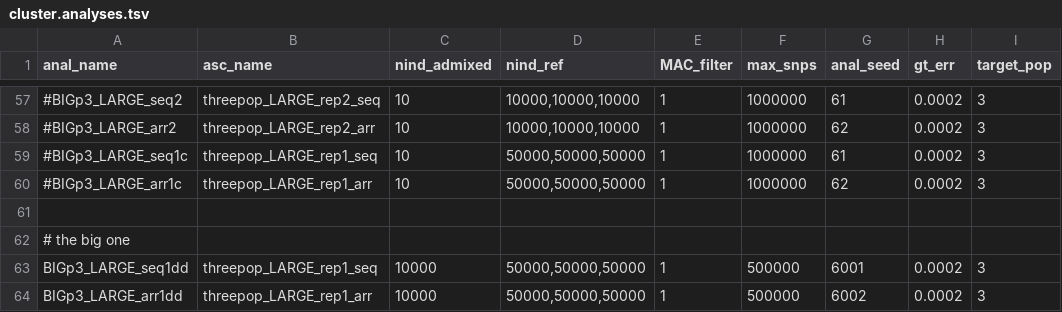
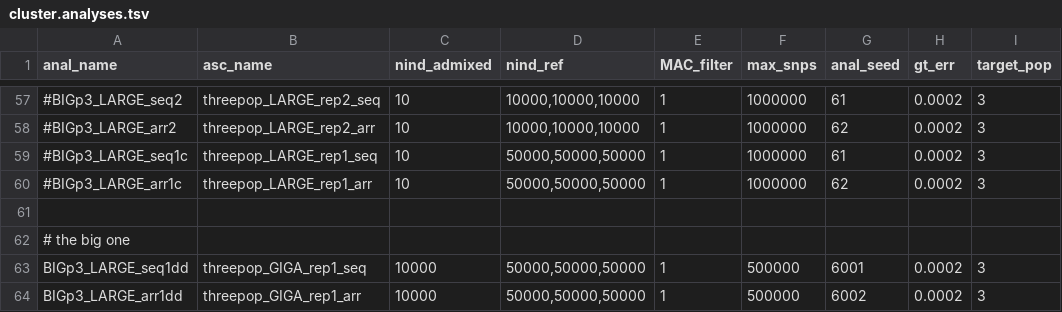
Before and after one commit to rwaples/lai-sim, a TSV file: config/cluster.analyses.tsv, drawn as a sheet; only a part is shown, gaps mark what is left out; the diff names each change by its address in the sheet, - before the commit and + after, or states it on an @@ line.

```diff
--- a/config/cluster.analyses.tsv
+++ b/config/cluster.analyses.tsv
-B63 (asc_name): threepop_LARGE_rep1_seq
+B63 (asc_name): threepop_GIGA_rep1_seq
-B64 (asc_name): threepop_LARGE_rep1_arr
+B64 (asc_name): threepop_GIGA_rep1_arr
```
Also changed, not shown: config/cluster.ascertainments.tsv.
